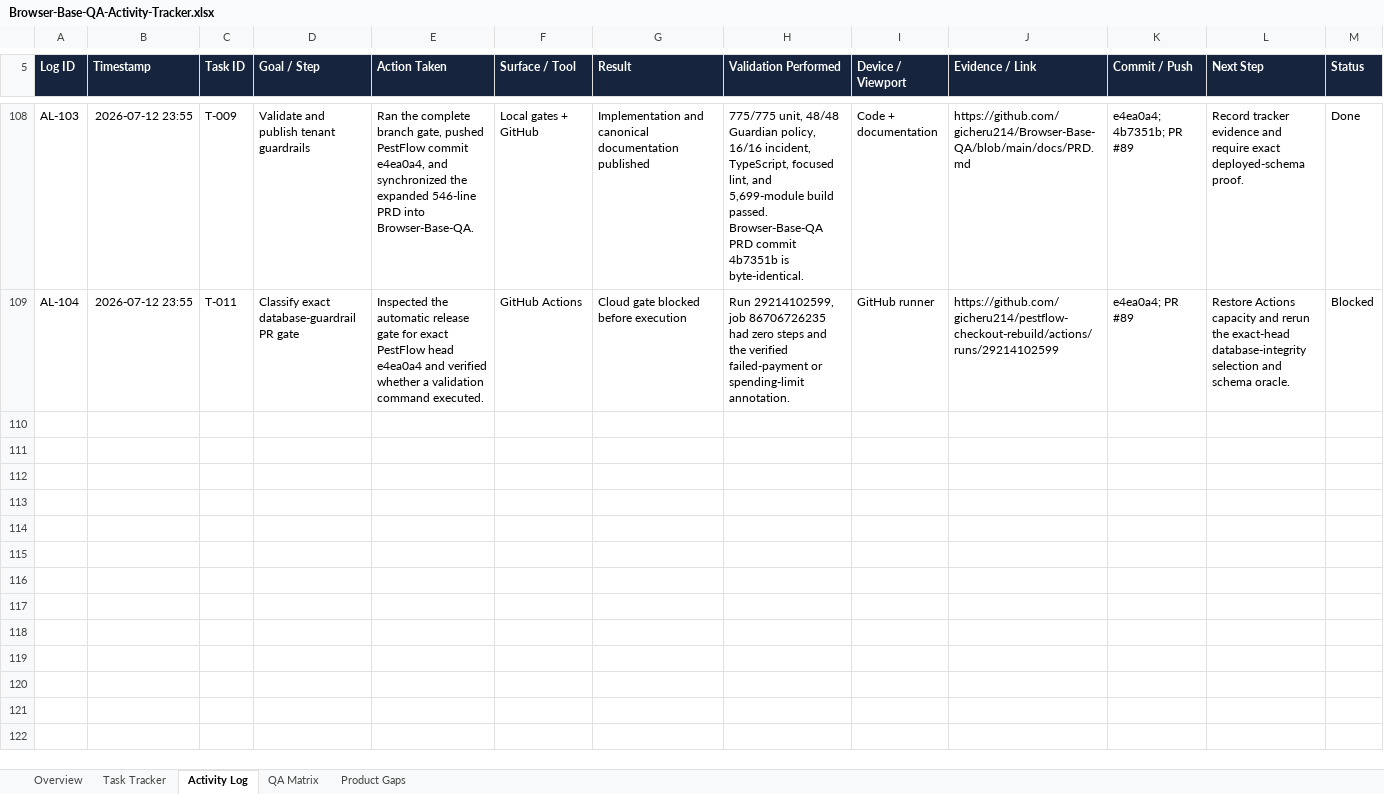
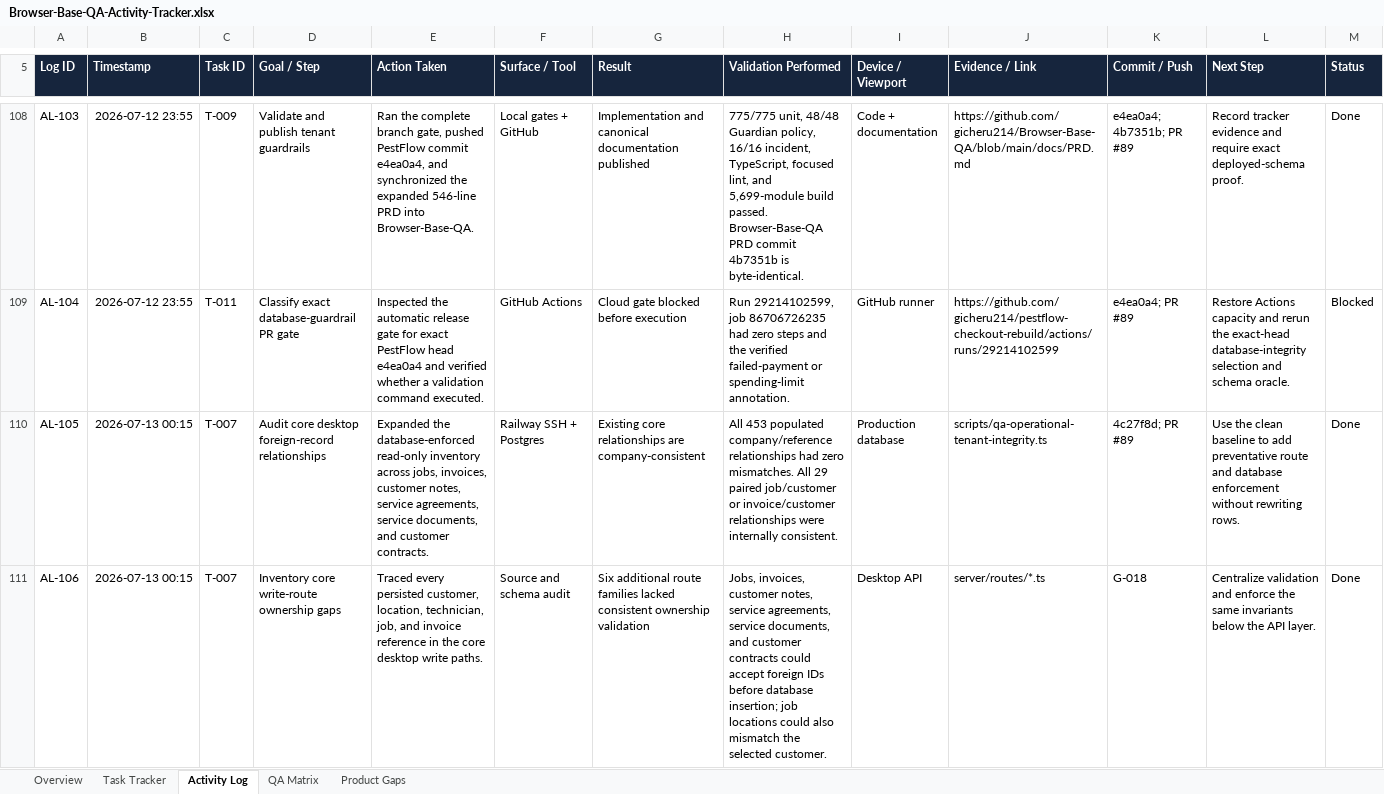
Before and after one commit to gicheru214/Browser-Base-QA, an Excel workbook: tracker/Browser-Base-QA-Activity-Tracker.xlsx, sheet Activity Log, drawn as a sheet; only a part is shown, gaps mark what is left out; values as stored, in another font and other column widths than the file's, no borders; conditional formats and table styles not drawn; rows hold the shown columns only; the diff covers the shown part only; the diff names each change by its address in the sheet, - before the commit and + after, or states it on an @@ line.

Commit message:
docs: record core tenant hardening

```diff
--- a/tracker/Browser-Base-QA-Activity-Tracker.xlsx (sheet Activity Log)
+++ b/tracker/Browser-Base-QA-Activity-Tracker.xlsx (sheet Activity Log)
+row 110: AL-105 | 2026-07-13 00:15 | T-007 | Audit core desktop foreign-record relationships | Expanded the database-enforced read-only inventory across jobs, invoices, customer notes, service agreements, service documents, and customer contracts. | Railway SSH + Postgres | Existing core relationships are company-consistent | All 453 populated company/reference relationships had zero mismatches. All 29 paired job/customer or invoice/customer relationships were internally consistent. | Production database | scripts/qa-operational-tenant-integrity.ts | 4c27f8d; PR #89 | Use the clean baseline to add preventative route and database enforcement without rewriting rows. | Done
+row 111: AL-106 | 2026-07-13 00:15 | T-007 | Inventory core write-route ownership gaps | Traced every persisted customer, location, technician, job, and invoice reference in the core desktop write paths. | Source and schema audit | Six additional route families lacked consistent ownership validation | Jobs, invoices, customer notes, service agreements, service documents, and customer contracts could accept foreign IDs before database insertion; job locations could also mismatch the selected customer. | Desktop API | server/routes/*.ts | G-018 | Centralize validation and enforce the same invariants below the API layer. | Done
```
Also changed, not shown: 3 added rows elsewhere in this sheet, sheet QA Matrix, sheet Task Tracker, sheet Overview, sheet Product Gaps.
